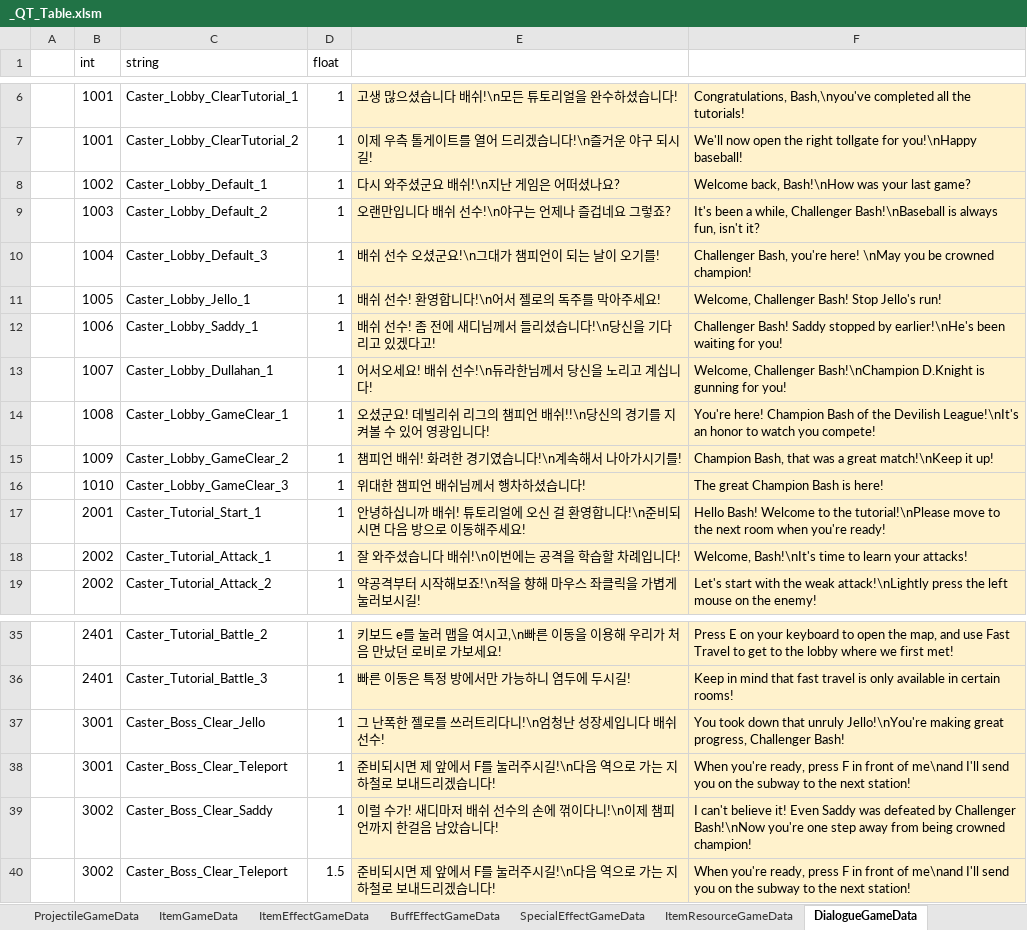
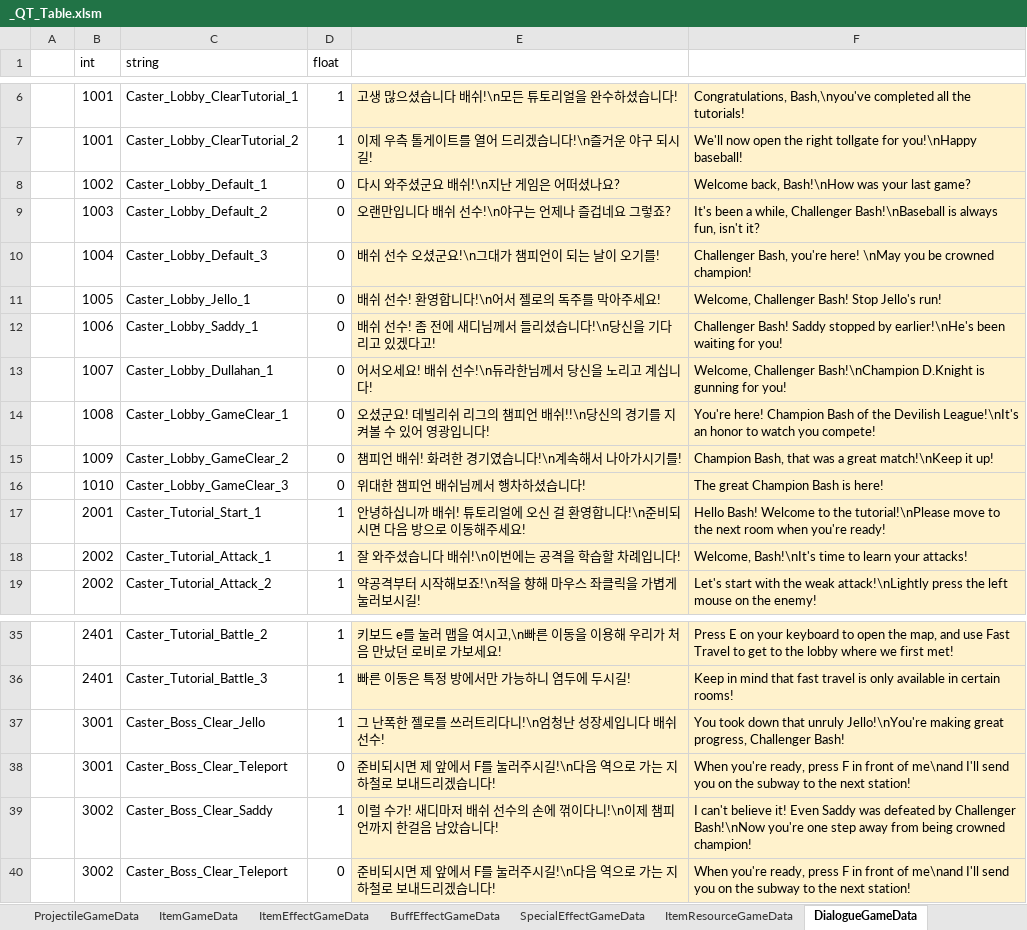
Before and after one commit to Cuty444/QT_Proto, an Excel workbook: _GameData/_QT_Table.xlsm, sheet DialogueGameData, drawn as a sheet; only a part is shown, gaps mark what is left out; values as stored, in another font and other column widths than the file's, no borders; table styles not drawn; the diff names each change by its address in the sheet, - before the commit and + after, or states it on an @@ line.

```diff
--- a/_GameData/_QT_Table.xlsm (sheet DialogueGameData)
+++ b/_GameData/_QT_Table.xlsm (sheet DialogueGameData)
-D8:D16 (float): 1
+D8:D16 (float): 0
-D38 (float): 1
+D38 (float): 0
-D40 (float): 1.5
+D40 (float): 0
```
Also changed, not shown: 15 other files.
